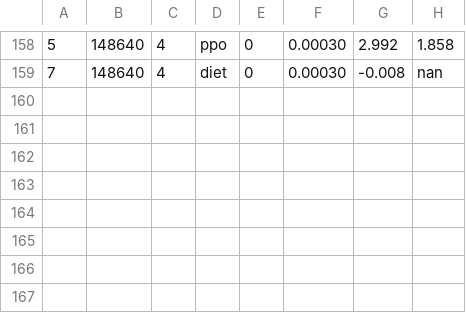
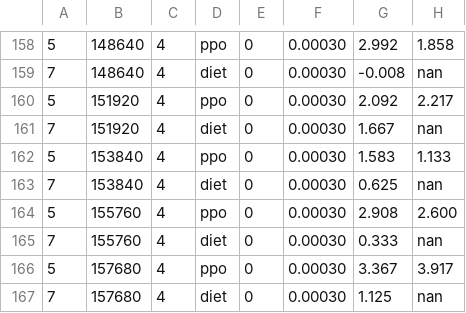
Before and after one commit to bluo42/big2-ai, a CSV file: big2/policies/evolve/progress.csv, drawn as a sheet; only a part is shown, gaps mark what is left out; the diff names each change by its address in the sheet, - before the commit and + after, or states it on an @@ line.

```diff
--- a/big2/policies/evolve/progress.csv
+++ b/big2/policies/evolve/progress.csv
+row 160: 5 | 151920 | 4 | ppo | 0 | 0.00030 | 2.092 | 2.217
+row 161: 7 | 151920 | 4 | diet | 0 | 0.00030 | 1.667 | nan
+row 162: 5 | 153840 | 4 | ppo | 0 | 0.00030 | 1.583 | 1.133
+row 163: 7 | 153840 | 4 | diet | 0 | 0.00030 | 0.625 | nan
+row 164: 5 | 155760 | 4 | ppo | 0 | 0.00030 | 2.908 | 2.600
+row 165: 7 | 155760 | 4 | diet | 0 | 0.00030 | 0.333 | nan
+row 166: 5 | 157680 | 4 | ppo | 0 | 0.00030 | 3.367 | 3.917
+row 167: 7 | 157680 | 4 | diet | 0 | 0.00030 | 1.125 | nan
```
Also changed, not shown: 9 other files.
